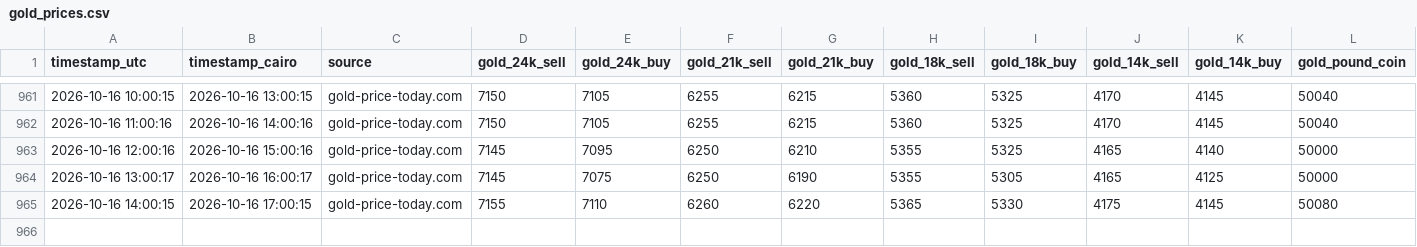
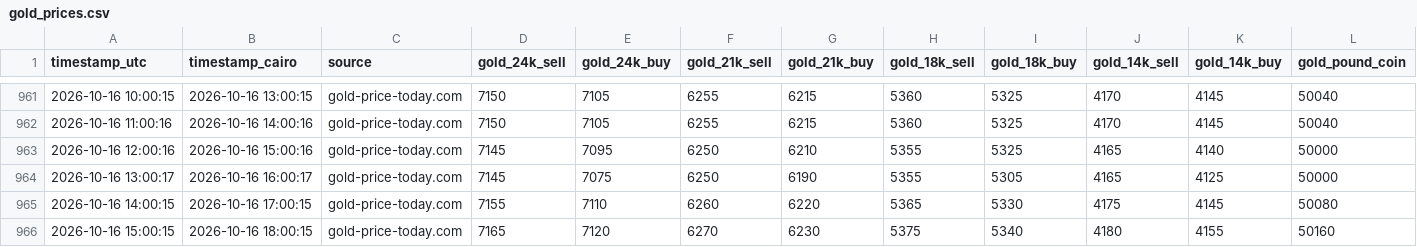
Before and after one commit to Moazahmed117823/gold_watcher, a CSV file: data/gold_prices.csv, drawn as a sheet; only a part is shown, gaps mark what is left out; rows hold the shown columns only; the diff names each change by its address in the sheet, - before the commit and + after, or states it on an @@ line.

```diff
--- a/data/gold_prices.csv
+++ b/data/gold_prices.csv
+row 966: 2026-10-16 15:00:15 | 2026-10-16 18:00:15 | gold-price-today.com | 7165 | 7120 | 6270 | 6230 | 5375 | 5340 | 4180 | 4155 | 50160
```
